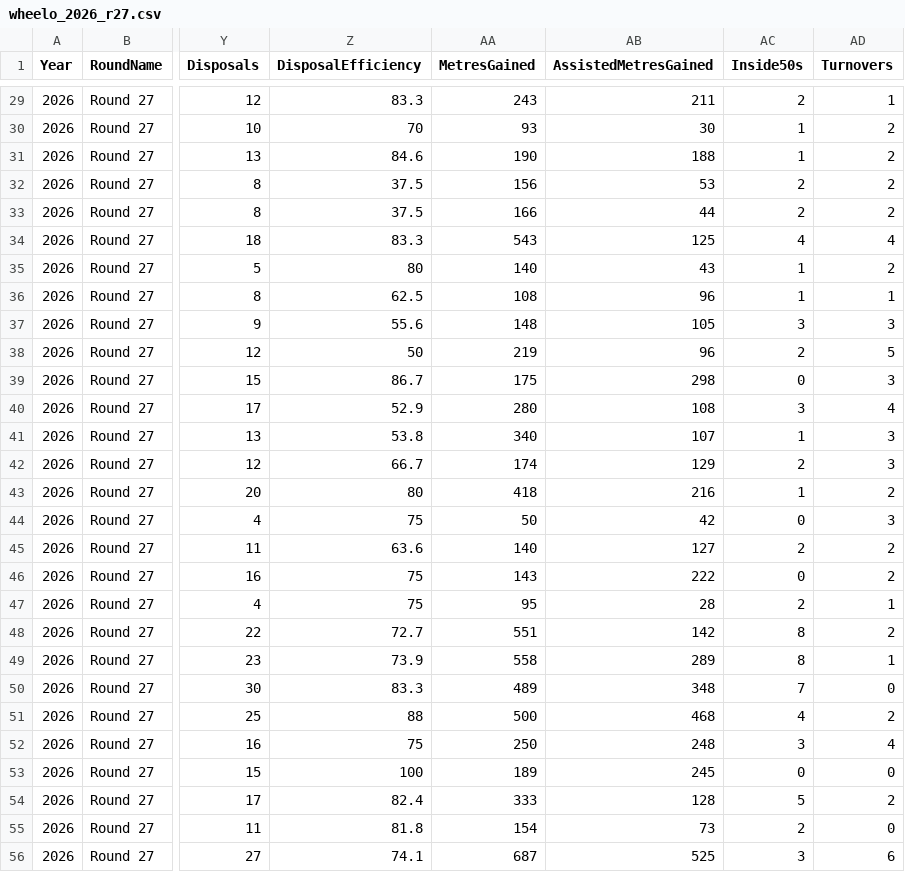
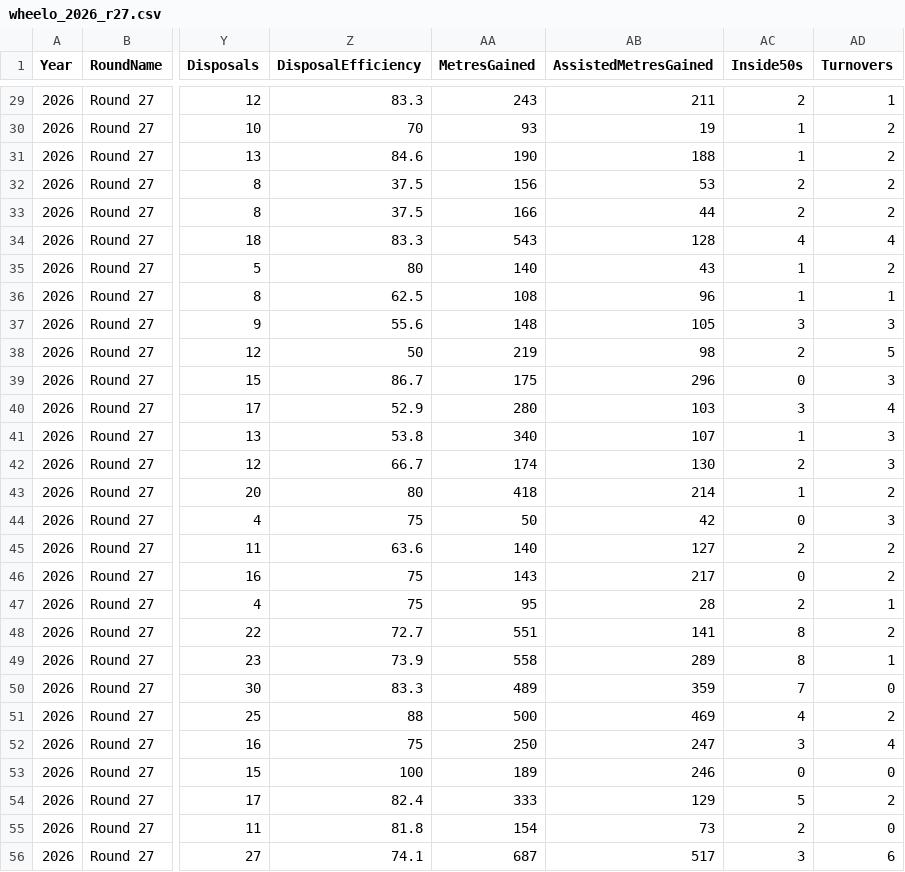
Before and after one commit to justthetipafl-ship-it/JustTheTip, a CSV file: AFL/csv/wheelo_2026_r27.csv, drawn as a sheet; only a part is shown, gaps mark what is left out; the diff covers the shown part only; the diff names each change by its address in the sheet, - before the commit and + after, or states it on an @@ line.

```diff
--- a/AFL/csv/wheelo_2026_r27.csv
+++ b/AFL/csv/wheelo_2026_r27.csv
-AB30 (AssistedMetresGained): 30
+AB30 (AssistedMetresGained): 19
-AB34 (AssistedMetresGained): 125
+AB34 (AssistedMetresGained): 128
-AB38 (AssistedMetresGained): 96
+AB38 (AssistedMetresGained): 98
-AB39 (AssistedMetresGained): 298
+AB39 (AssistedMetresGained): 296
-AB40 (AssistedMetresGained): 108
+AB40 (AssistedMetresGained): 103
-AB42 (AssistedMetresGained): 129
+AB42 (AssistedMetresGained): 130
-AB43 (AssistedMetresGained): 216
+AB43 (AssistedMetresGained): 214
-AB46 (AssistedMetresGained): 222
+AB46 (AssistedMetresGained): 217
-AB48 (AssistedMetresGained): 142
+AB48 (AssistedMetresGained): 141
-AB50 (AssistedMetresGained): 348
+AB50 (AssistedMetresGained): 359
-AB51 (AssistedMetresGained): 468
+AB51 (AssistedMetresGained): 469
-AB52 (AssistedMetresGained): 248
+AB52 (AssistedMetresGained): 247
-AB53 (AssistedMetresGained): 245
+AB53 (AssistedMetresGained): 246
-AB54 (AssistedMetresGained): 128
+AB54 (AssistedMetresGained): 129
-AB56 (AssistedMetresGained): 525
+AB56 (AssistedMetresGained): 517
```
Also changed, not shown: 51 edited cells elsewhere in this file, AFL/csv/wheelo_2026_r28.csv, AFL/csv/wheelo_2026_r29.csv, 4 other files.
